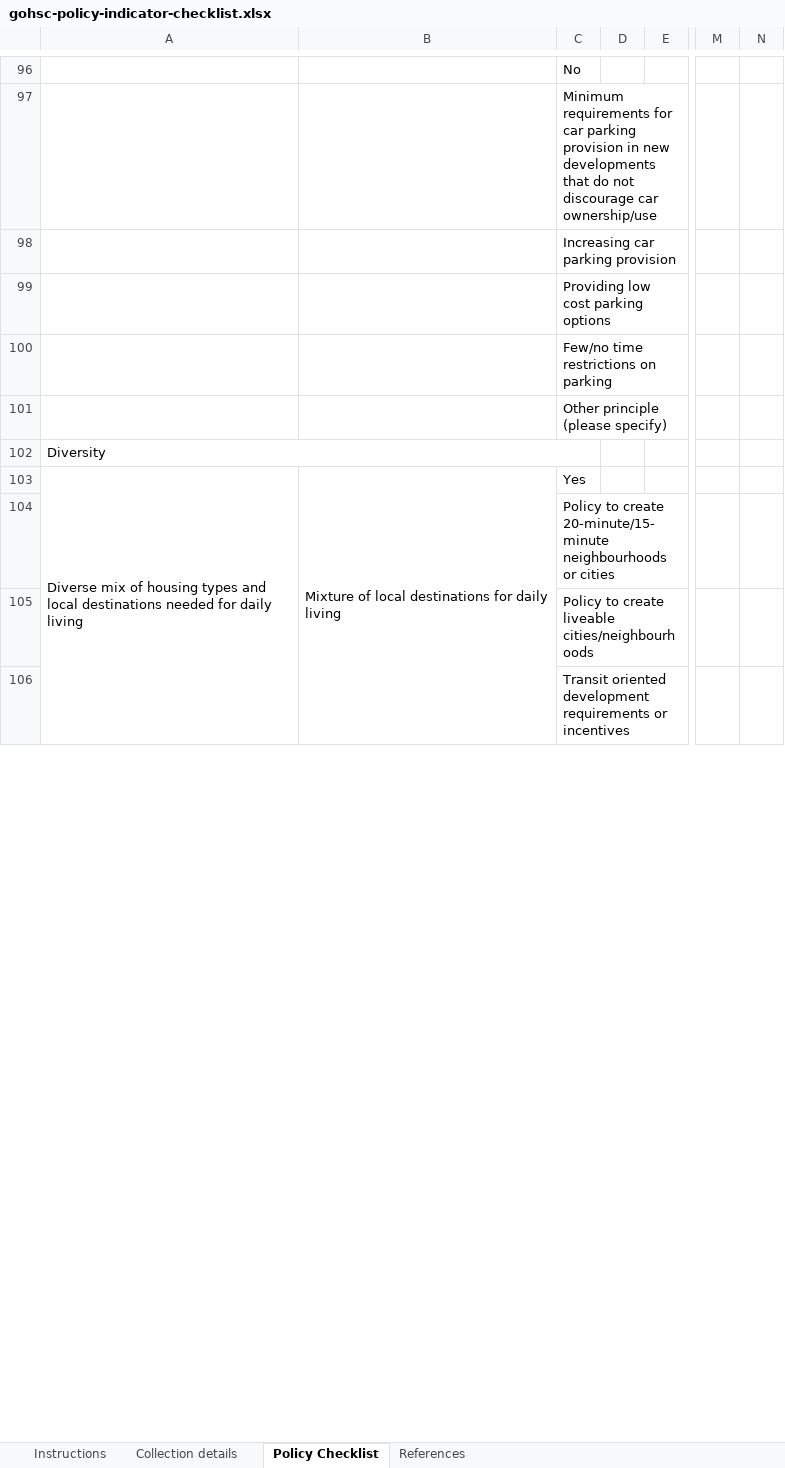
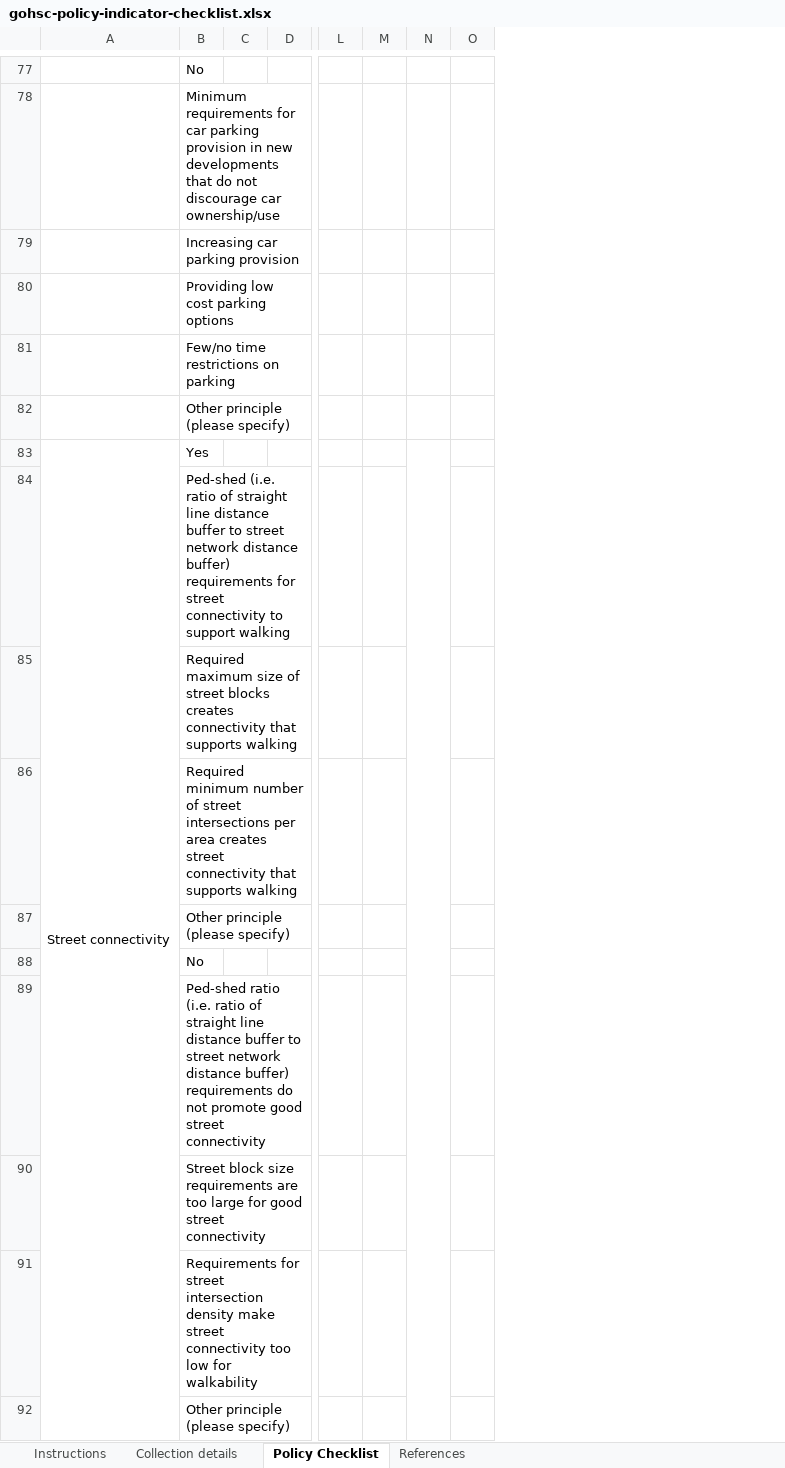
Before and after one commit to healthysustainablecities/global-indicators, an Excel workbook: process/data/policy_review/gohsc-policy-indicator-checklist.xlsx, sheet Policy Checklist, drawn as a sheet; only a part is shown, gaps mark what is left out; values as stored, in another font and other column widths than the file's, no cell formats; conditional formats not drawn; removed rows and columns are numbered as before the commit, all else as after; rows hold the shown columns only; the diff covers the shown part only; the diff names each change by its address in the sheet, - before the commit and + after, or states it on an @@ line.

Commit message:
updated get_policy_setting(xlsx) function towards #567, and updated the checklist to include v2.0.1 as the current policy checklist for the software.  (not fully implemented, but progress)

```diff
--- a/process/data/policy_review/gohsc-policy-indicator-checklist.xlsx (sheet Policy Checklist)
+++ b/process/data/policy_review/gohsc-policy-indicator-checklist.xlsx (sheet Policy Checklist)
-column A, row 103: Diverse mix of housing types and local destinations needed for daily living
-column B, row 103: Mixture of local destinations for daily living
+column A, row 83: Street connectivity
+column N, empty
+column O, empty
-row 102: Diversity
-B84: Policy to create 20-minute/15-minute neighbourhoods or cities
+B84: Ped-shed (i.e. ratio of straight line distance buffer to street network distance buffer) requirements for street connectivity to support walking
-B85: Policy to create liveable cities/neighbourhoods
+B85: Required maximum size of street blocks creates connectivity that supports walking
-B86: Transit oriented development requirements or incentives
+B86: Required minimum number of street intersections per area creates street connectivity that supports walking
@@ row 40 moved to row 87: Other principle (please specify) @@
@@ row 38 moved to row 88: No @@
+row 89:  | Ped-shed ratio (i.e. ratio of straight line distance buffer to street network distance buffer) requirements do not promote good street connectivity
+row 90:  | Street block size requirements are too large for good street connectivity
+row 91:  | Requirements for street intersection density make street connectivity too low for walkability
@@ row 125 moved to row 92: Other principle (please specify) @@
```
Also changed, not shown: 28 added rows, 38 removed rows, 81 moved rows, 38 edited cells and merged cells elsewhere in this sheet, sheet Instructions, sheet Collection details, cell formats, charts or pictures, 1 other file.
